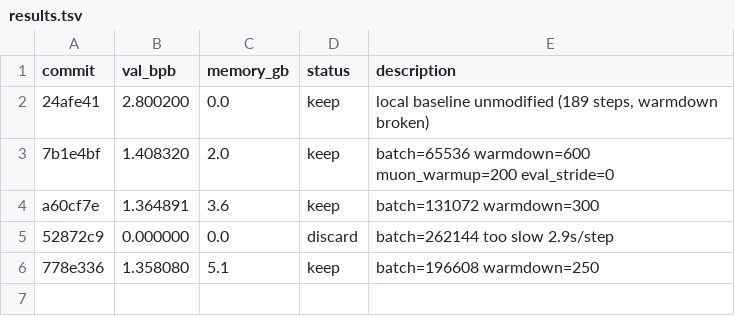
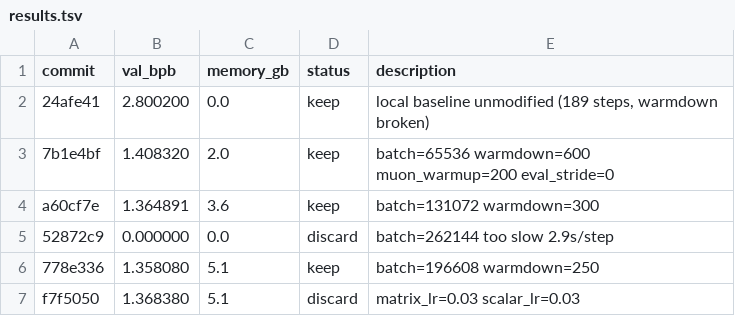
Before and after one commit to ZH-Haoran/parameter-golf, a TSV file: results.tsv, drawn as a sheet; the diff names each change by its address in the sheet, - before the commit and + after, or states it on an @@ line.

Commit message:
Record discard: higher LR no improvement

```diff
--- a/results.tsv
+++ b/results.tsv
+row 7: f7f5050 | 1.368380 | 5.1 | discard | matrix_lr=0.03 scalar_lr=0.03
```
